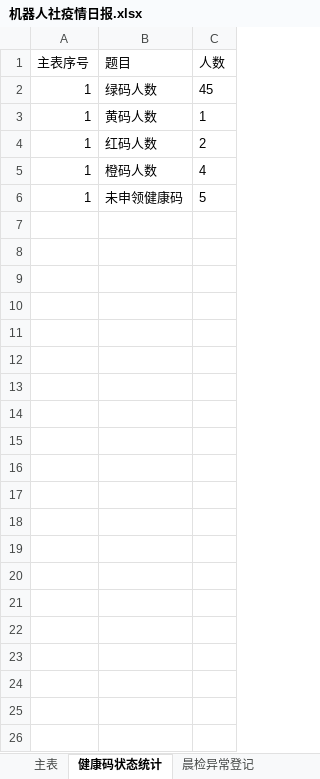
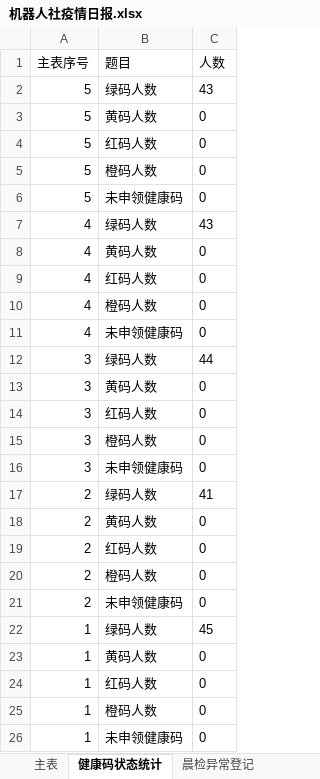
Before and after one commit to 3038922/SARS-CoV-2_autoFill, an Excel workbook: 机器人社疫情日报.xlsx, sheet 健康码状态统计, drawn as a sheet; values as stored, in another font and other column widths than the file's, no borders; addresses are those after the commit; the diff names each change by its address in the sheet, - before the commit and + after, or states it on an @@ line.

```diff
--- a/机器人社疫情日报.xlsx (sheet 健康码状态统计)
+++ b/机器人社疫情日报.xlsx (sheet 健康码状态统计)
+row 2: 5 | 绿码人数 | 43
+row 3: 5 | 黄码人数 | 0
+row 4: 5 | 红码人数 | 0
+row 5: 5 | 橙码人数 | 0
+row 6: 5 | 未申领健康码 | 0
+row 7: 4 | 绿码人数 | 43
+row 8: 4 | 黄码人数 | 0
+row 9: 4 | 红码人数 | 0
+row 10: 4 | 橙码人数 | 0
+row 11: 4 | 未申领健康码 | 0
+row 12: 3 | 绿码人数 | 44
+row 13: 3 | 黄码人数 | 0
+row 14: 3 | 红码人数 | 0
+row 15: 3 | 橙码人数 | 0
+row 16: 3 | 未申领健康码 | 0
+row 17: 2 | 绿码人数 | 41
+row 18: 2 | 黄码人数 | 0
+row 19: 2 | 红码人数 | 0
+row 20: 2 | 橙码人数 | 0
+row 21: 2 | 未申领健康码 | 0
-C23 (人数): 1
+C23 (人数): 0
-C24 (人数): 2
+C24 (人数): 0
-C25 (人数): 4
+C25 (人数): 0
-C26 (人数): 5
+C26 (人数): 0
```
Also changed, not shown: sheet 主表, sheet 请假学生登记, sheet 晨检异常登记, sheet 学生接触外省人员登记, sheet 家长接触重点疫区、境外登记, 整理后.xlsx, 1 other file.
